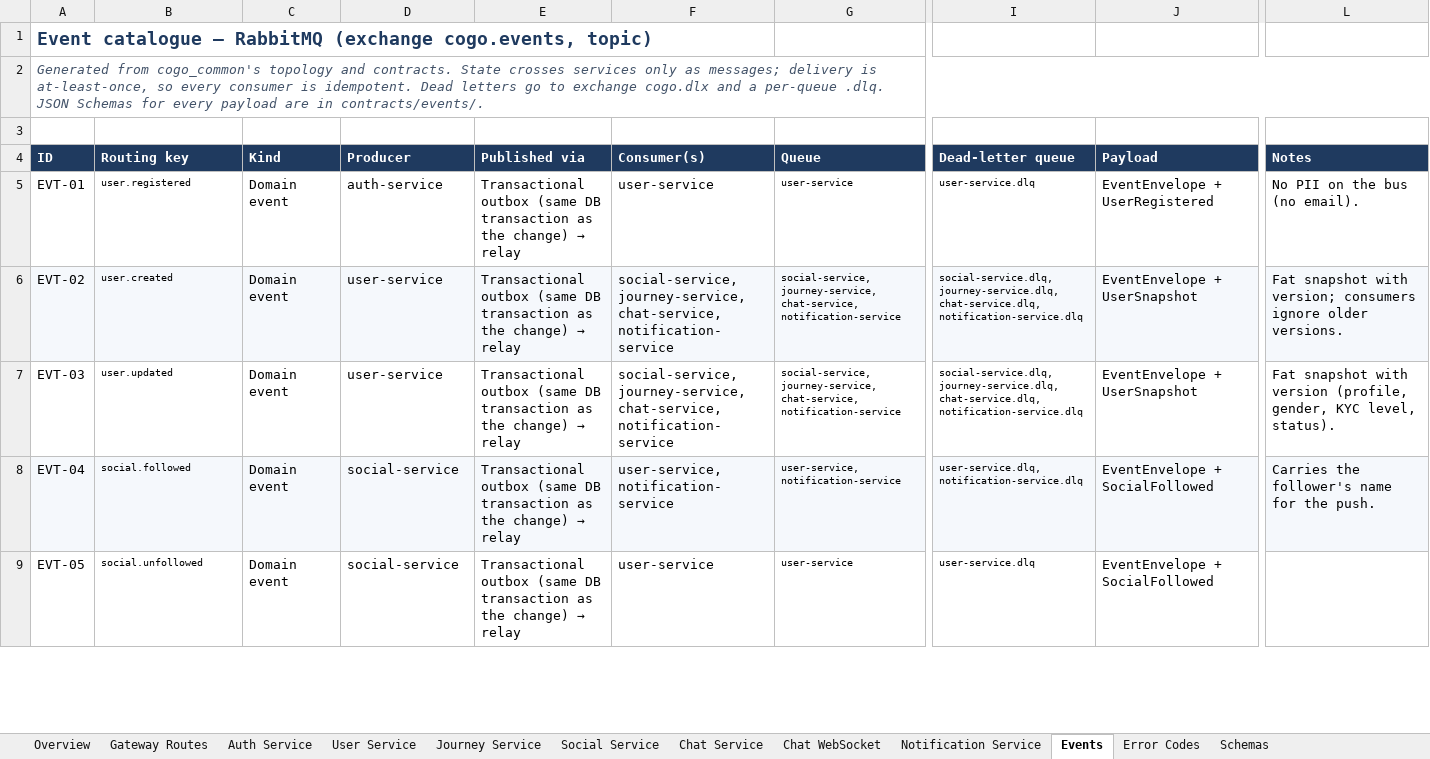
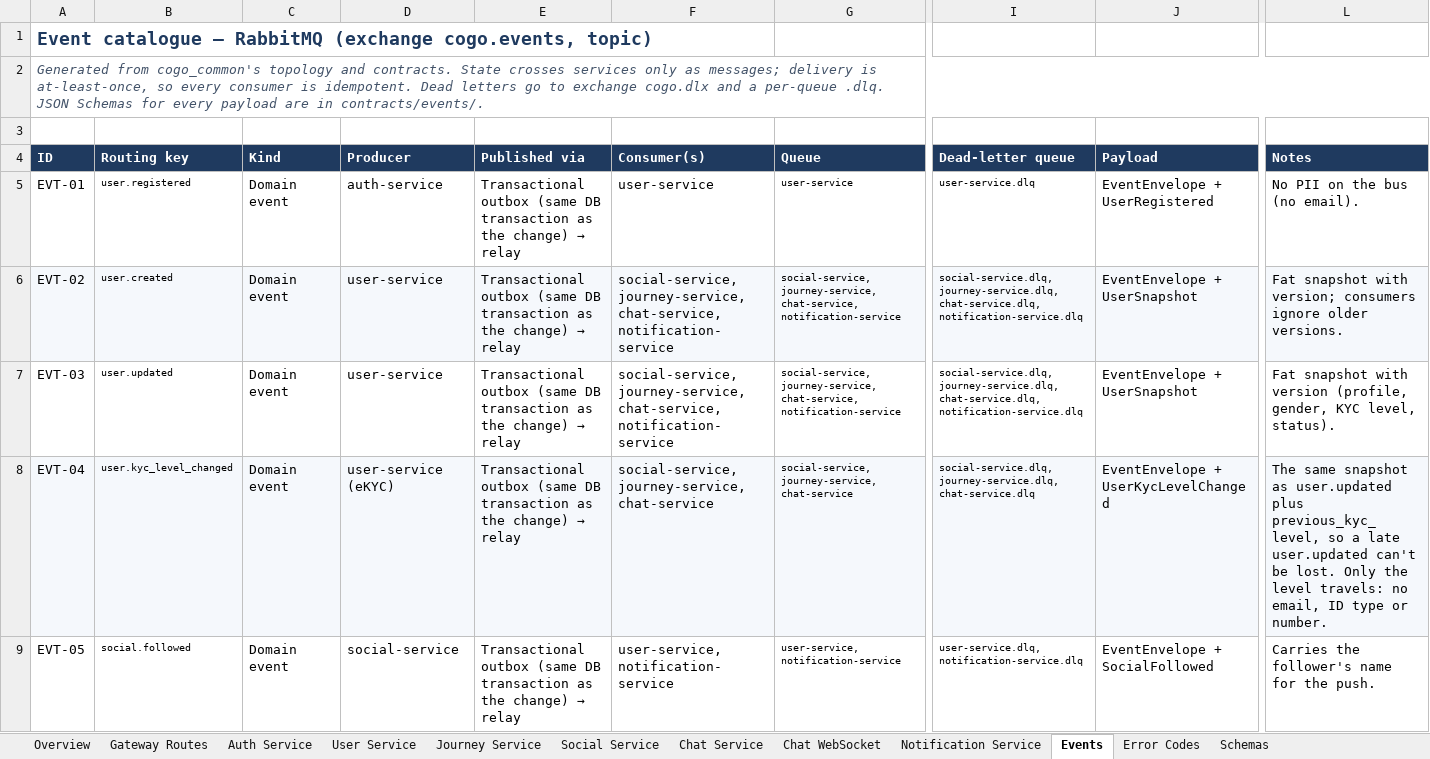
Before and after one commit to cogoworldindia/cogo-backend, an Excel workbook: docs/api/CoGo-API-Reference.xlsx, sheet Events, drawn as a sheet; only a part is shown, gaps mark what is left out; values as stored, in another font and other column widths than the file's, no borders; the diff covers the shown part only; the diff names each change by its address in the sheet, - before the commit and + after, or states it on an @@ line.

```diff
--- a/docs/api/CoGo-API-Reference.xlsx (sheet Events)
+++ b/docs/api/CoGo-API-Reference.xlsx (sheet Events)
-B8 (Routing key): social.followed
+B8 (Routing key): user.kyc_level_changed
-D8 (Producer): social-service
+D8 (Producer): user-service (eKYC)
-F8 (Consumer(s)): user-service, notification-service
+F8 (Consumer(s)): social-service, journey-service, chat-service
-G8 (Queue): user-service, notification-service
+G8 (Queue): social-service, journey-service, chat-service
-I8 (Dead-letter queue): user-service.dlq, notification-service.dlq
+I8 (Dead-letter queue): social-service.dlq, journey-service.dlq, chat-service.dlq
-J8 (Payload): EventEnvelope + SocialFollowed
+J8 (Payload): EventEnvelope + UserKycLevelChanged
-L8 (Notes): Carries the follower's name for the push.
+L8 (Notes): The same snapshot as user.updated plus previous_kyc_level, so a late user.updated can't be lost. Only the level travels: no email, ID type or number.
-B9 (Routing key): social.unfollowed
+B9 (Routing key): social.followed
-F9 (Consumer(s)): user-service
+F9 (Consumer(s)): user-service, notification-service
-G9 (Queue): user-service
+G9 (Queue): user-service, notification-service
-I9 (Dead-letter queue): user-service.dlq
+I9 (Dead-letter queue): user-service.dlq, notification-service.dlq
-L9 (Notes): (empty)
+L9 (Notes): Carries the follower's name for the push.
```
Also changed, not shown: 1 added row and 99 edited cells elsewhere in this sheet, sheet Schemas, sheet User Service, sheet Gateway Routes, sheet Error Codes, sheet Chat Service, sheet Journey Service, 2 more sheets, 18 other files.
